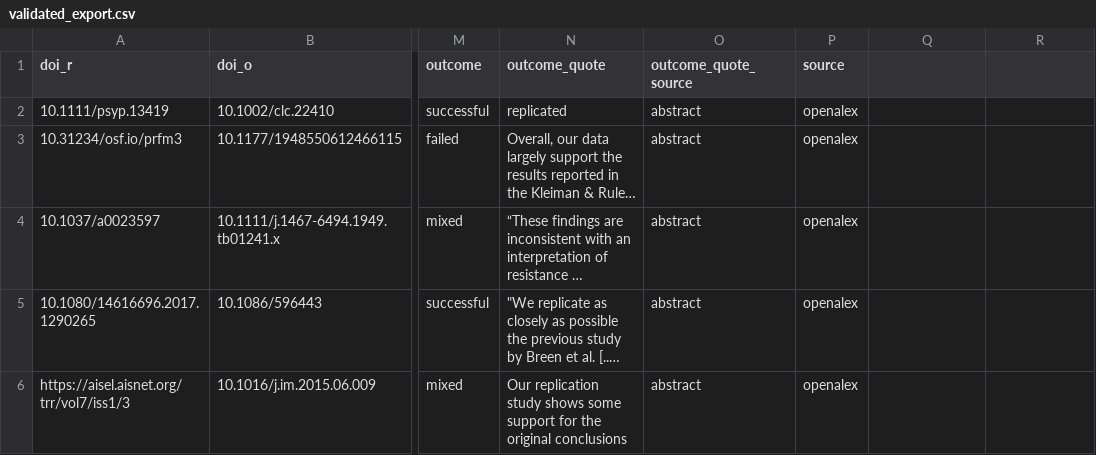
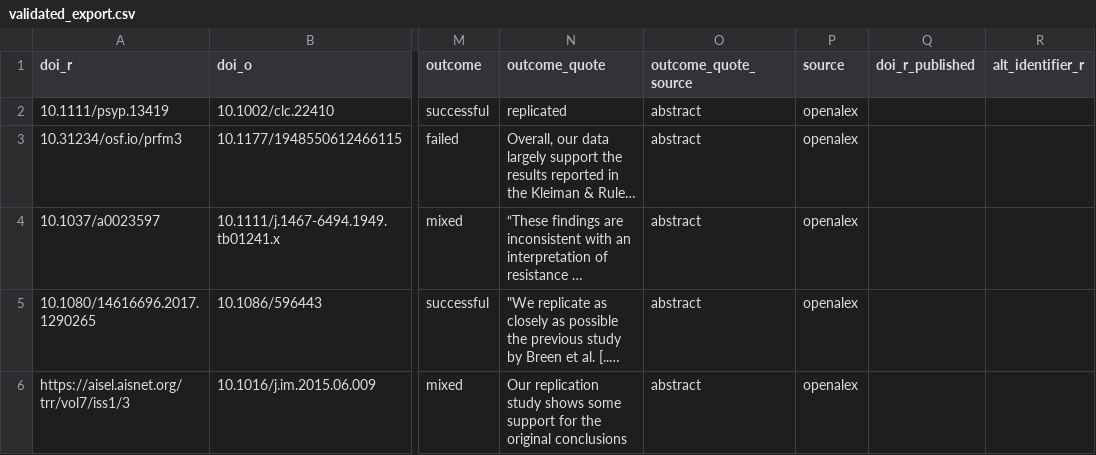
Before and after one commit to forrtproject/flora-validation, a CSV file: data/validated_export.csv, drawn as a sheet; only a part is shown, gaps mark what is left out; long unchanged cells end in …; the diff names each change by its address in the sheet, - before the commit and + after, or states it on an @@ line.

```diff
--- a/data/validated_export.csv
+++ b/data/validated_export.csv
-Q1: (empty)
+Q1: doi_r_published
-R1: (empty)
+R1: alt_identifier_r
```
